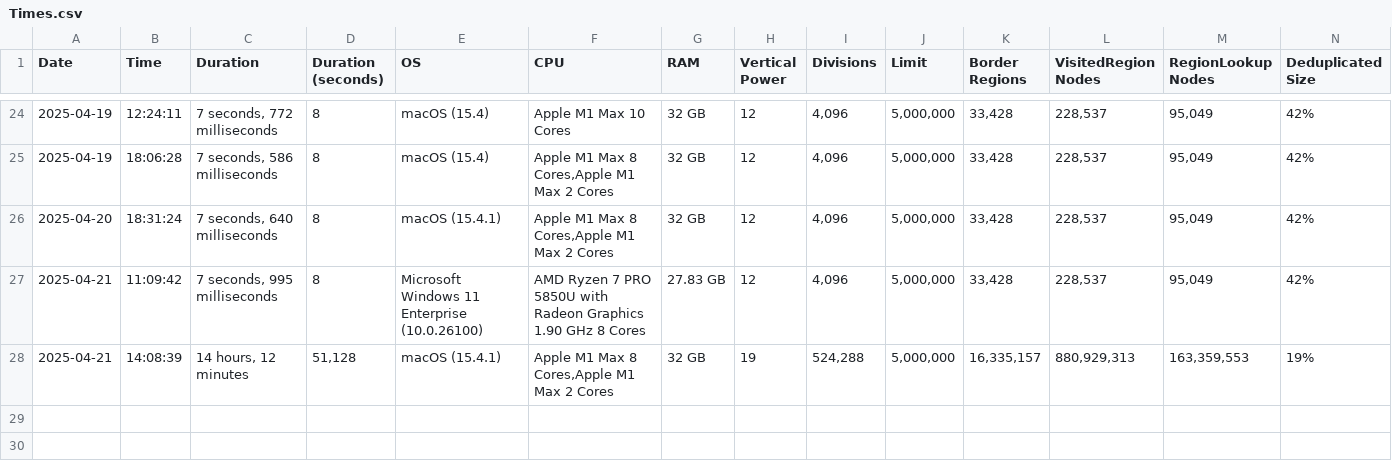
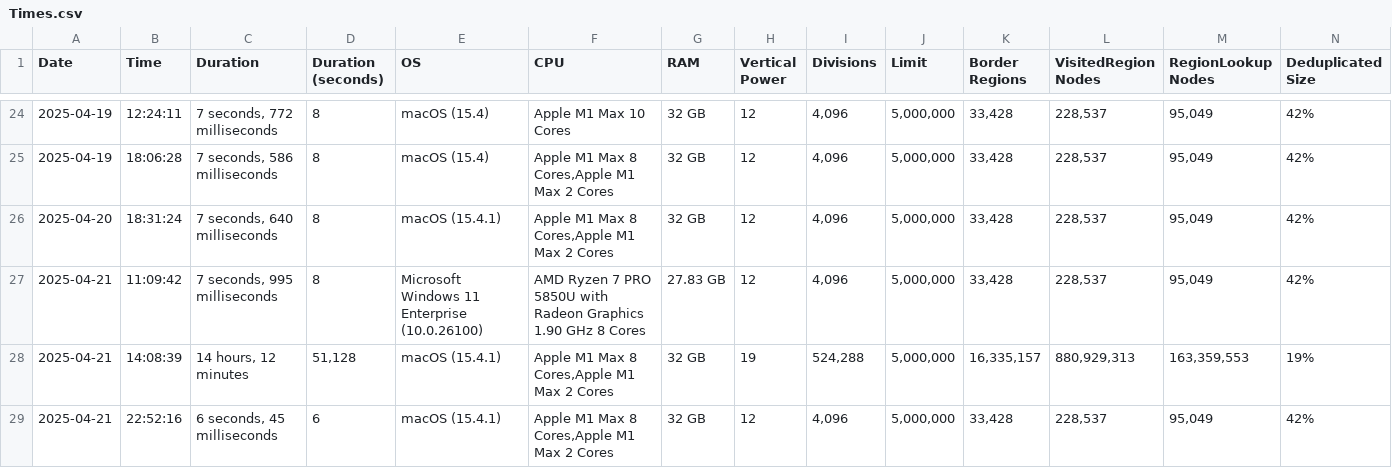
Before and after one commit to davidaramant/buddhabrot, a CSV file: src/BoundaryFinder/Times.csv, drawn as a sheet; only a part is shown, gaps mark what is left out; rows hold the shown columns only; the diff names each change by its address in the sheet, - before the commit and + after, or states it on an @@ line.

Commit message:
Updated time

```diff
--- a/src/BoundaryFinder/Times.csv
+++ b/src/BoundaryFinder/Times.csv
+row 29: 2025-04-21 | 22:52:16 | 6 seconds, 45 milliseconds | 6 | macOS (15.4.1) | Apple M1 Max 8 Cores,Apple M1 Max 2 Cores | 32 GB | 12 | 4,096 | 5,000,000 | 33,428 | 228,537 | 95,049 | 42%
```
